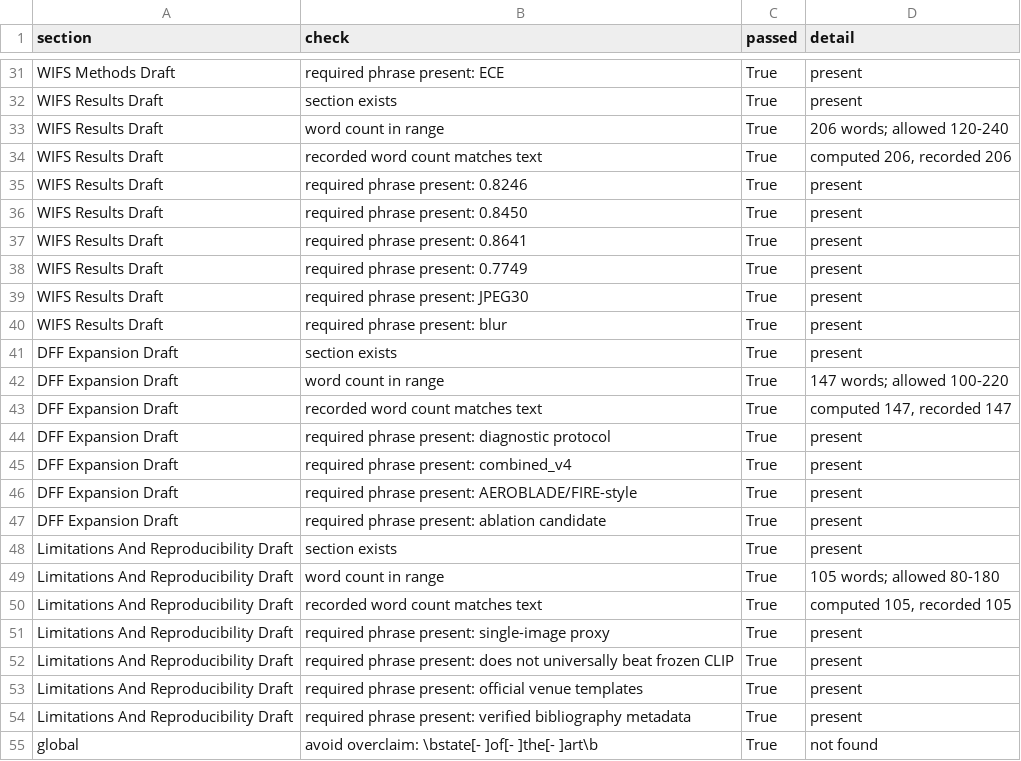
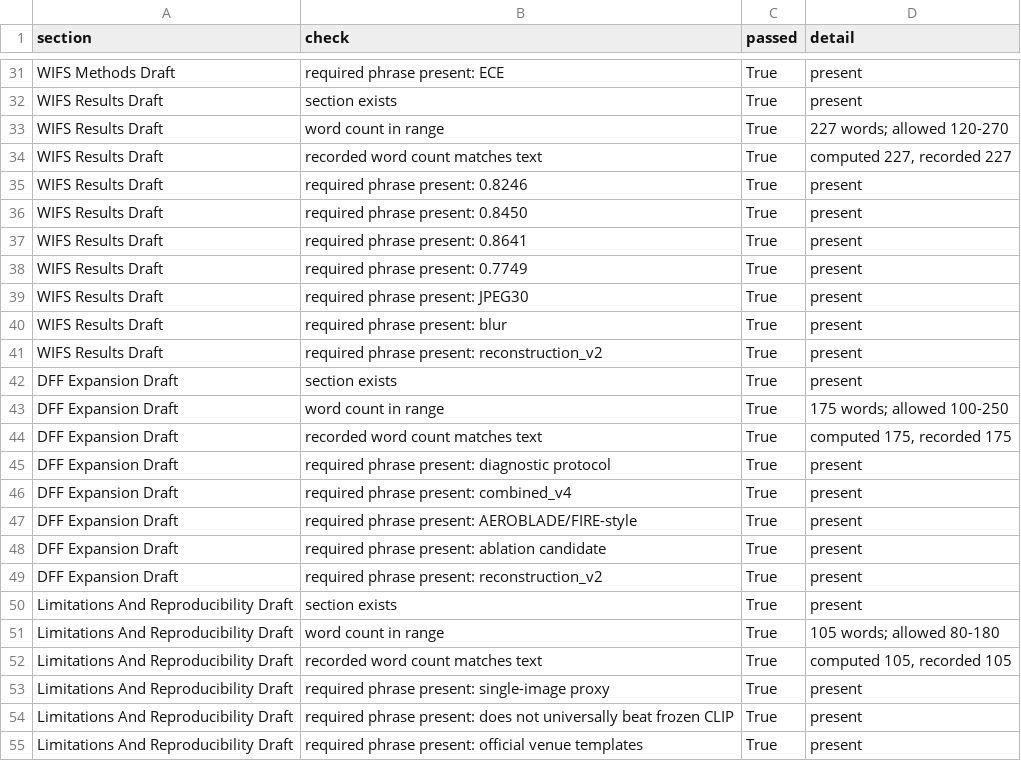
Before and after one commit to DrStrangel0ve/ai-image-forensics-comparison, a CSV file: reports/assets/paper_section_drafts_lint.csv, drawn as a sheet; only a part is shown, gaps mark what is left out; the shorter side is filled out with more unchanged rows.

Commit message:
Thread reconstruction ablation into paper prose

```diff
--- a/reports/assets/paper_section_drafts_lint.csv
+++ b/reports/assets/paper_section_drafts_lint.csv
@@ -32,4 +32,4 @@ WIFS Methods Draft,required phrase present: ECE,True,present
 WIFS Results Draft,section exists,True,present
-WIFS Results Draft,word count in range,True,206 words; allowed 120-240
-WIFS Results Draft,recorded word count matches text,True,"computed 206, recorded 206"
+WIFS Results Draft,word count in range,True,227 words; allowed 120-270
+WIFS Results Draft,recorded word count matches text,True,"computed 227, recorded 227"
 WIFS Results Draft,required phrase present: 0.8246,True,present
@@ -40,5 +40,6 @@ WIFS Results Draft,required phrase present: JPEG30,True,present
 WIFS Results Draft,required phrase present: blur,True,present
+WIFS Results Draft,required phrase present: reconstruction_v2,True,present
 DFF Expansion Draft,section exists,True,present
-DFF Expansion Draft,word count in range,True,147 words; allowed 100-220
-DFF Expansion Draft,recorded word count matches text,True,"computed 147, recorded 147"
+DFF Expansion Draft,word count in range,True,175 words; allowed 100-250
+DFF Expansion Draft,recorded word count matches text,True,"computed 175, recorded 175"
 DFF Expansion Draft,required phrase present: diagnostic protocol,True,present
@@ -47,2 +48,3 @@ DFF Expansion Draft,required phrase present: AEROBLADE/FIRE-style,True,present
 DFF Expansion Draft,required phrase present: ablation candidate,True,present
+DFF Expansion Draft,required phrase present: reconstruction_v2,True,present
 Limitations And Reproducibility Draft,section exists,True,present
```
Also changed, not shown: reports/assets/paper_section_draft_manifest.csv, reports/assets/submission_packet_manifest.csv, 10 other files.
